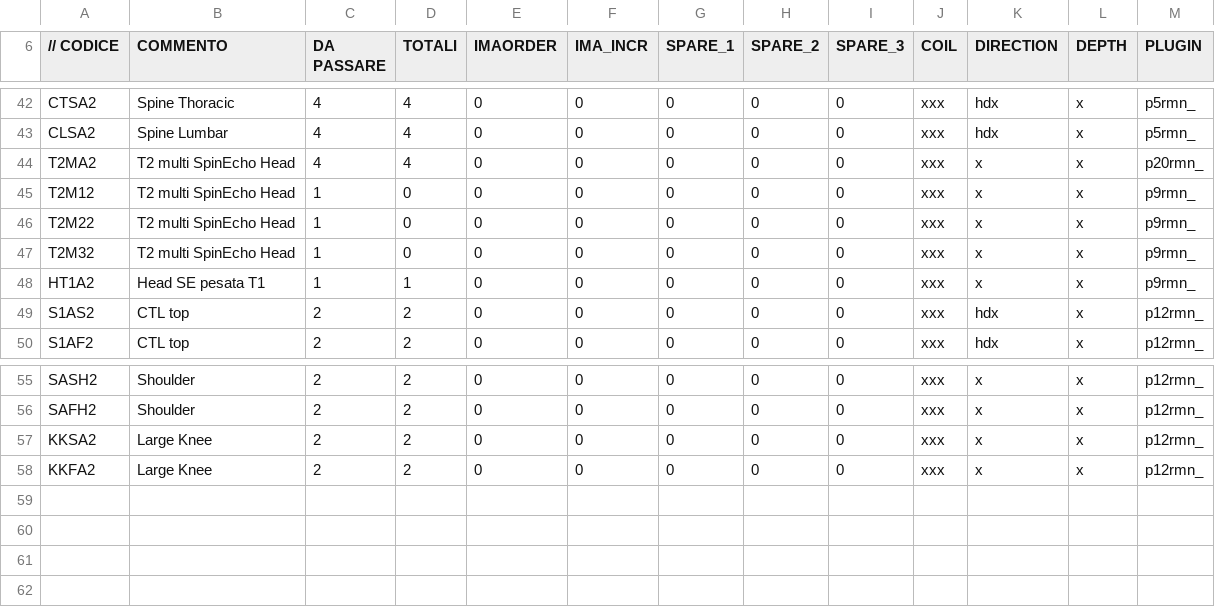
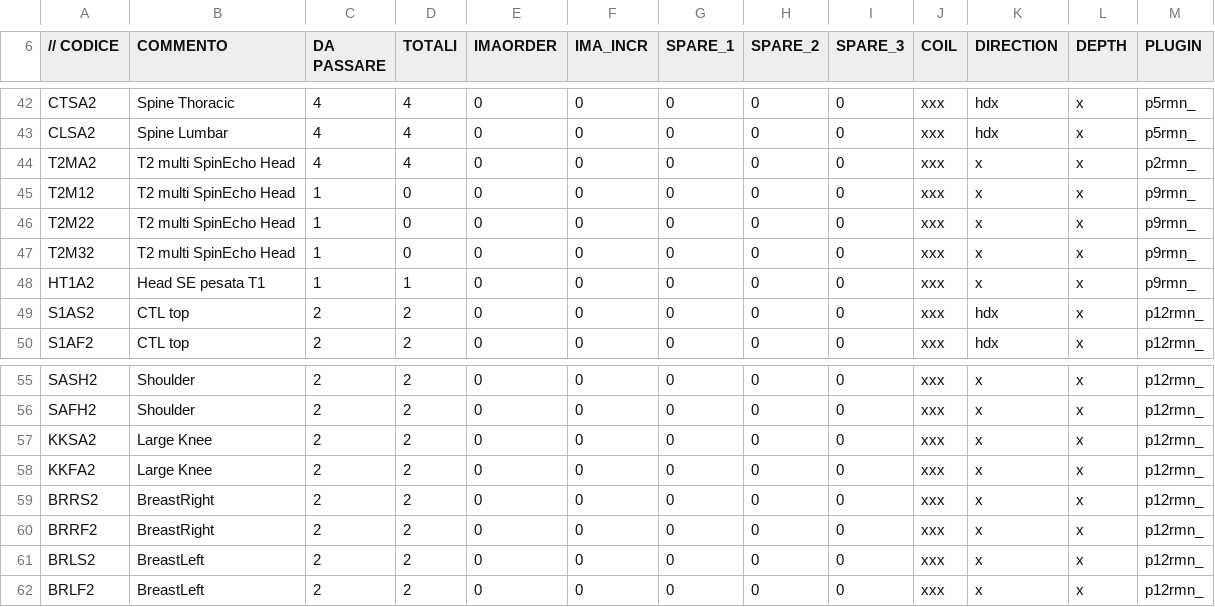
Before and after one commit to albertoduina/ControlliMensili, a CSV file: ControlliMensili/codiciEsine.csv, drawn as a sheet; only a part is shown, gaps mark what is left out.

Commit message:
Dopo test bobina breast esine

```diff
--- a/ControlliMensili/codiciEsine.csv
+++ b/ControlliMensili/codiciEsine.csv
@@ -43,3 +43,3 @@ CTSA2;Spine  Thoracic;4;4;0;0;0;0;0;xxx;hdx;x;p5rmn_
 CLSA2;Spine  Lumbar;4;4;0;0;0;0;0;xxx;hdx;x;p5rmn_
-T2MA2;T2 multi SpinEcho Head;4;4;0;0;0;0;0;xxx;x;x;p20rmn_
+T2MA2;T2 multi SpinEcho Head;4;4;0;0;0;0;0;xxx;x;x;p2rmn_
 T2M12;T2 multi SpinEcho Head;1;0;0;0;0;0;0;xxx;x;x;p9rmn_
@@ -58 +58,5 @@ KKSA2;Large Knee;2;2;0;0;0;0;0;xxx;x;x;p12rmn_
 KKFA2;Large Knee;2;2;0;0;0;0;0;xxx;x;x;p12rmn_
+BRRS2;BreastRight;2;2;0;0;0;0;0;xxx;x;x;p12rmn_
+BRRF2;BreastRight;2;2;0;0;0;0;0;xxx;x;x;p12rmn_
+BRLS2;BreastLeft;2;2;0;0;0;0;0;xxx;x;x;p12rmn_
+BRLF2;BreastLeft;2;2;0;0;0;0;0;xxx;x;x;p12rmn_
```
Also changed, not shown: ControlliMensili/codiciDesenzano.csv, ControlliMensili/codiciNew.csv, 3 other files.
